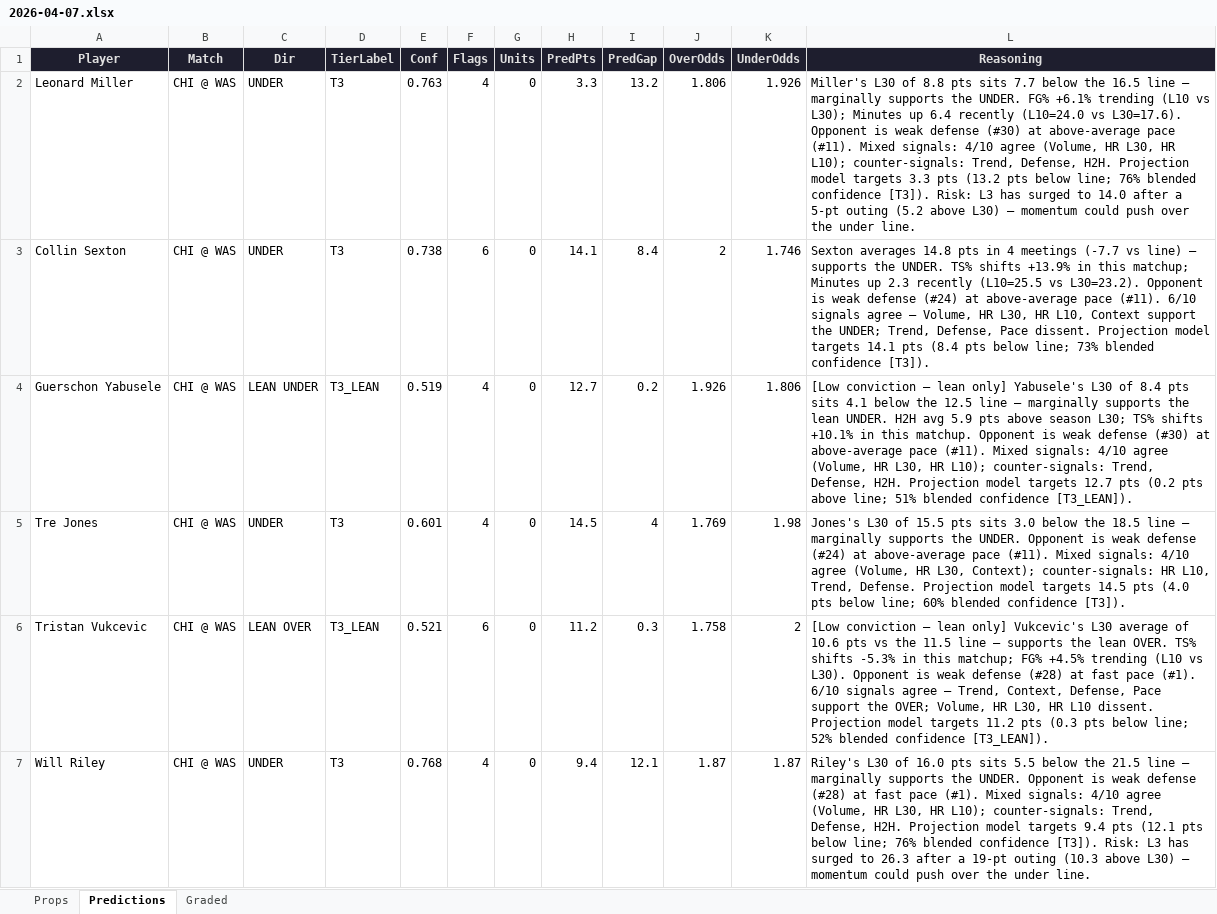
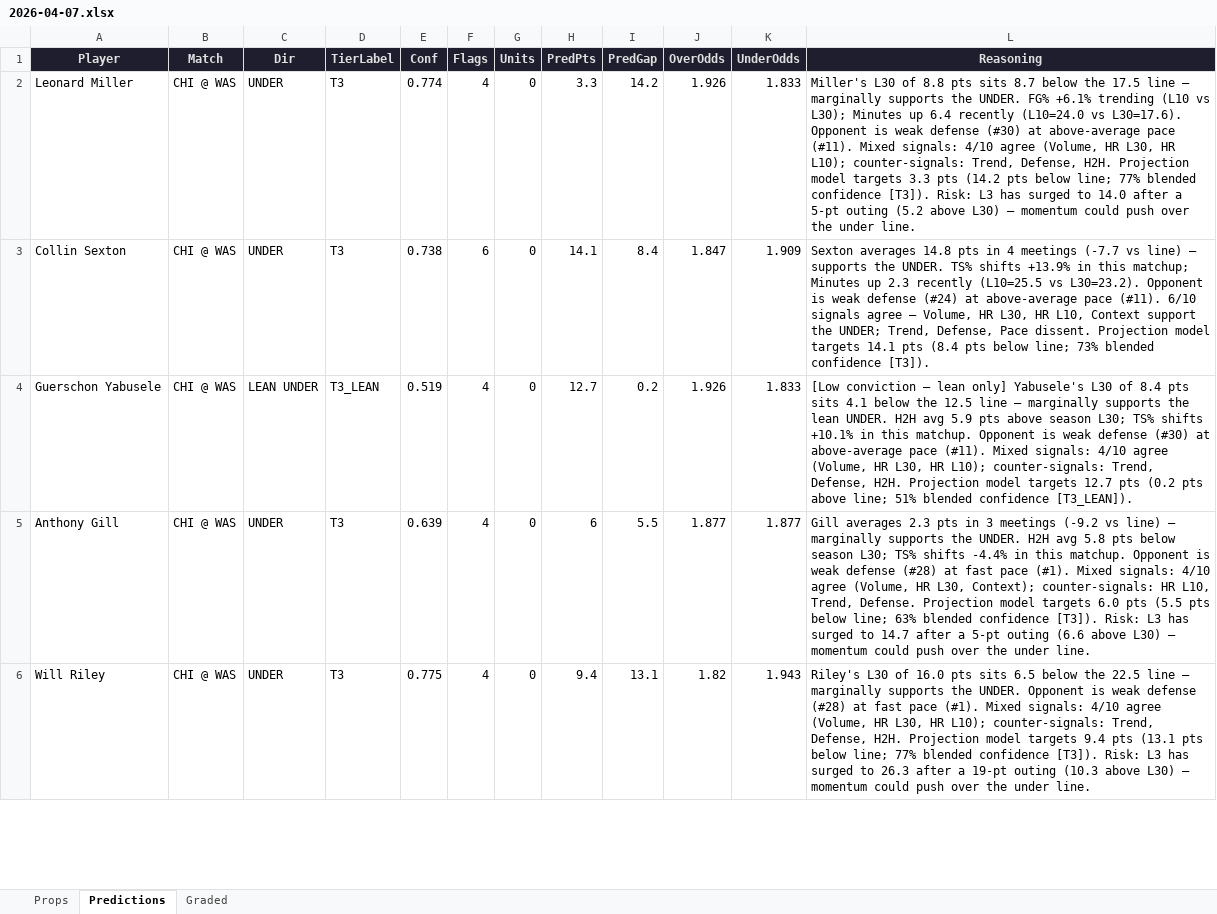
Before and after one commit to iamwerewolf1007/PropEdgeV9.2, an Excel workbook: daily/2026-04-07.xlsx, sheet Predictions, drawn as a sheet; only a part is shown; values as stored, in another font and other column widths than the file's, no borders; removed rows and columns are numbered as before the commit, all else as after; the diff covers the shown part only; the diff names each change by its address in the sheet, - before the commit and + after, or states it on an @@ line.

```diff
--- a/daily/2026-04-07.xlsx (sheet Predictions)
+++ b/daily/2026-04-07.xlsx (sheet Predictions)
-E2 (Conf): 0.763
+E2 (Conf): 0.774
-I2 (PredGap): 13.2
+I2 (PredGap): 14.2
-J2 (OverOdds): 1.806
+J2 (OverOdds): 1.926
-K2 (UnderOdds): 1.926
+K2 (UnderOdds): 1.833
-L2 (Reasoning): …pts sits 7.7 below the 16.5 line — marginally supports the UNDER. FG% +6.1% trending (L10 vs L30); Minutes up 6.4 recently (L10=24.0 vs L30=17.6). Opponent is weak defense (#30) at above-average pace (#11). Mixed signals: 4/10 agree (Volume, HR L30, HR L10); counter-signals: Trend, Defense, H2H. Projection model targets 3.3 pts (13.2 pts below line; 76% blended confidence…
+L2 (Reasoning): …pts sits 8.7 below the 17.5 line — marginally supports the UNDER. FG% +6.1% trending (L10 vs L30); Minutes up 6.4 recently (L10=24.0 vs L30=17.6). Opponent is weak defense (#30) at above-average pace (#11). Mixed signals: 4/10 agree (Volume, HR L30, HR L10); counter-signals: Trend, Defense, H2H. Projection model targets 3.3 pts (14.2 pts below line; 77% blended confidence…
-J3 (OverOdds): 2
+J3 (OverOdds): 1.847
-K3 (UnderOdds): 1.746
+K3 (UnderOdds): 1.909
-K4 (UnderOdds): 1.806
+K4 (UnderOdds): 1.833
-row 5: Tre Jones | CHI @ WAS | UNDER | T3 | 0.601 | 4 | 0 | 14.5 | 4 | 1.769 | 1.98 | Jones's L30 of 15.5 pts sits 3.0 below the 18.5 line — marginally supports the UNDER. Opponent is weak defense (#24) at above-average pace (#11). Mixed signals: 4/10 agree (Volume, HR L30, Context); counter-signals: HR L10, Trend, Defense. Projection model targets 14.5 pts (4.0 pts below line; 60% blended confidence [T3]).
-row 6: Tristan Vukcevic | CHI @ WAS | LEAN OVER | T3_LEAN | 0.521 | 6 | 0 | 11.2 | 0.3 | 1.758 | 2 | [Low conviction — lean only] Vukcevic's L30 average of 10.6 pts vs the 11.5 line — supports the lean OVER. TS% shifts -5.3% in this matchup; FG% +4.5% trending (L10 vs L30). Opponent is weak defense (#28) at fast pace (#1). 6/10 signals agree — Trend, Context, Defense, Pace support the OVER; Volume, HR L30, HR L10 dissent. Projection model targets 11.2 pts (0.3 pts below line; 52% blended confidence [T3_LEAN]).
+row 5: Anthony Gill | CHI @ WAS | UNDER | T3 | 0.639 | 4 | 0 | 6 | 5.5 | 1.877 | 1.877 | Gill averages 2.3 pts in 3 meetings (-9.2 vs line) — marginally supports the UNDER. H2H avg 5.8 pts below season L30; TS% shifts -4.4% in this matchup. Opponent is weak defense (#28) at fast pace (#1). Mixed signals: 4/10 agree (Volume, HR L30, Context); counter-signals: HR L10, Trend, Defense. Projection model targets 6.0 pts (5.5 pts below line; 63% blended confidence [T3]). Risk: L3 has surged to 14.7 after a 5-pt outing (6.6 above L30) — momentum could push over the under line.
-E6 (Conf): 0.768
+E6 (Conf): 0.775
-I6 (PredGap): 12.1
+I6 (PredGap): 13.1
-J6 (OverOdds): 1.87
+J6 (OverOdds): 1.82
-K6 (UnderOdds): 1.87
+K6 (UnderOdds): 1.943
-L6 (Reasoning): …pts sits 5.5 below the 21.5 line — marginally supports the UNDER. Opponent is weak defense (#28) at fast pace (#1). Mixed signals: 4/10 agree (Volume, HR L30, HR L10); counter-signals: Trend, Defense, H2H. Projection model targets 9.4 pts (12.1 pts below line; 76% blended confidence…
+L6 (Reasoning): …pts sits 6.5 below the 22.5 line — marginally supports the UNDER. Opponent is weak defense (#28) at fast pace (#1). Mixed signals: 4/10 agree (Volume, HR L30, HR L10); counter-signals: Trend, Defense, H2H. Projection model targets 9.4 pts (13.1 pts below line; 77% blended confidence…
```
Also changed, not shown: 29 added rows, 27 removed rows and 348 edited cells elsewhere in this sheet, sheet Props, sheet Graded, 3 other files.
